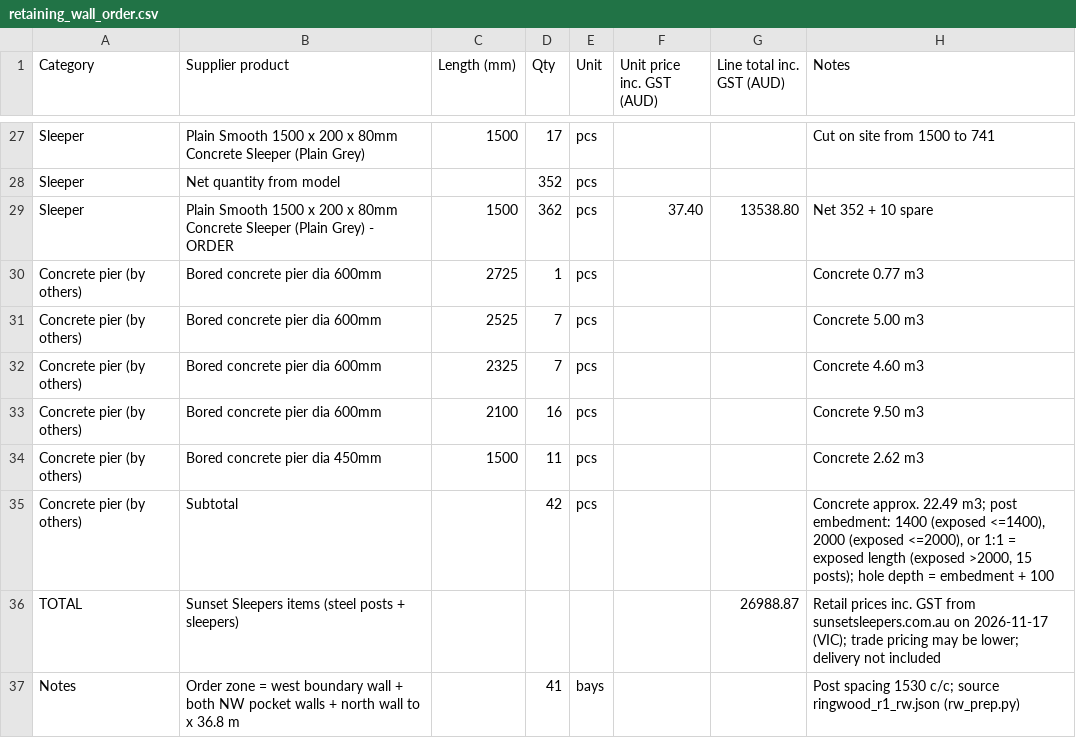
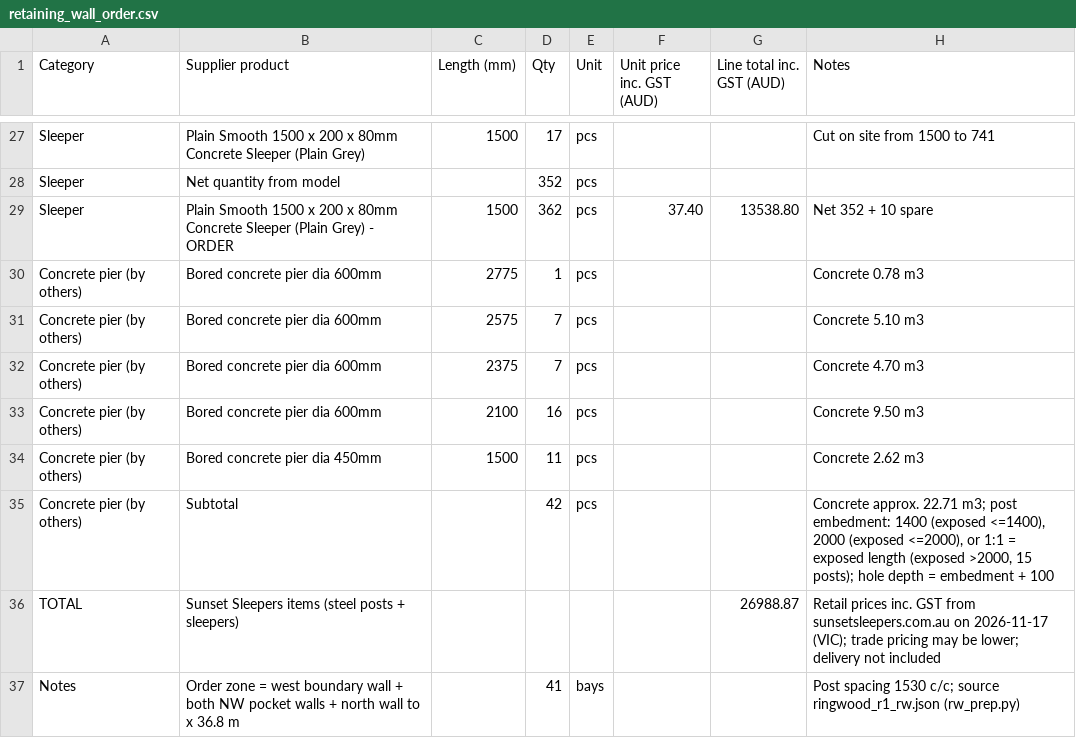
Before and after one commit to Jipeng-THEO/retainingwall, a CSV file: retaining_wall_order.csv, drawn as a sheet; only a part is shown, gaps mark what is left out.

Commit message:
North wall pier tops -50 (pier top = wall foot - 75)

```diff
--- a/retaining_wall_order.csv
+++ b/retaining_wall_order.csv
@@ -29,8 +29,8 @@ Sleeper,Net quantity from model,,352,pcs,,,
 Sleeper,Plain Smooth 1500 x 200 x 80mm Concrete Sleeper (Plain Grey) - ORDER,1500,362,pcs,37.40,13538.80,Net 352 + 10 spare
-Concrete pier (by others),Bored concrete pier dia 600mm,2725,1,pcs,,,Concrete 0.77 m3
-Concrete pier (by others),Bored concrete pier dia 600mm,2525,7,pcs,,,Concrete 5.00 m3
-Concrete pier (by others),Bored concrete pier dia 600mm,2325,7,pcs,,,Concrete 4.60 m3
+Concrete pier (by others),Bored concrete pier dia 600mm,2775,1,pcs,,,Concrete 0.78 m3
+Concrete pier (by others),Bored concrete pier dia 600mm,2575,7,pcs,,,Concrete 5.10 m3
+Concrete pier (by others),Bored concrete pier dia 600mm,2375,7,pcs,,,Concrete 4.70 m3
 Concrete pier (by others),Bored concrete pier dia 600mm,2100,16,pcs,,,Concrete 9.50 m3
 Concrete pier (by others),Bored concrete pier dia 450mm,1500,11,pcs,,,Concrete 2.62 m3
-Concrete pier (by others),Subtotal,,42,pcs,,,"Concrete approx. 22.49 m3; post embedment: 1400 (exposed <=1400), 2000 (exposed <=2000), or 1:1 = exposed length (exposed >2000, 15 posts); hole depth = embedment + 100"
+Concrete pier (by others),Subtotal,,42,pcs,,,"Concrete approx. 22.71 m3; post embedment: 1400 (exposed <=1400), 2000 (exposed <=2000), or 1:1 = exposed length (exposed >2000, 15 posts); hole depth = embedment + 100"
 TOTAL,Sunset Sleepers items (steel posts + sleepers),,,,,26988.87,Retail prices inc. GST from sunsetsleepers.com.au on 2026-11-17 (VIC); trade pricing may be lower; delivery not included
```
Also changed, not shown: retaining_wall_rfq.csv, 1 other file.
